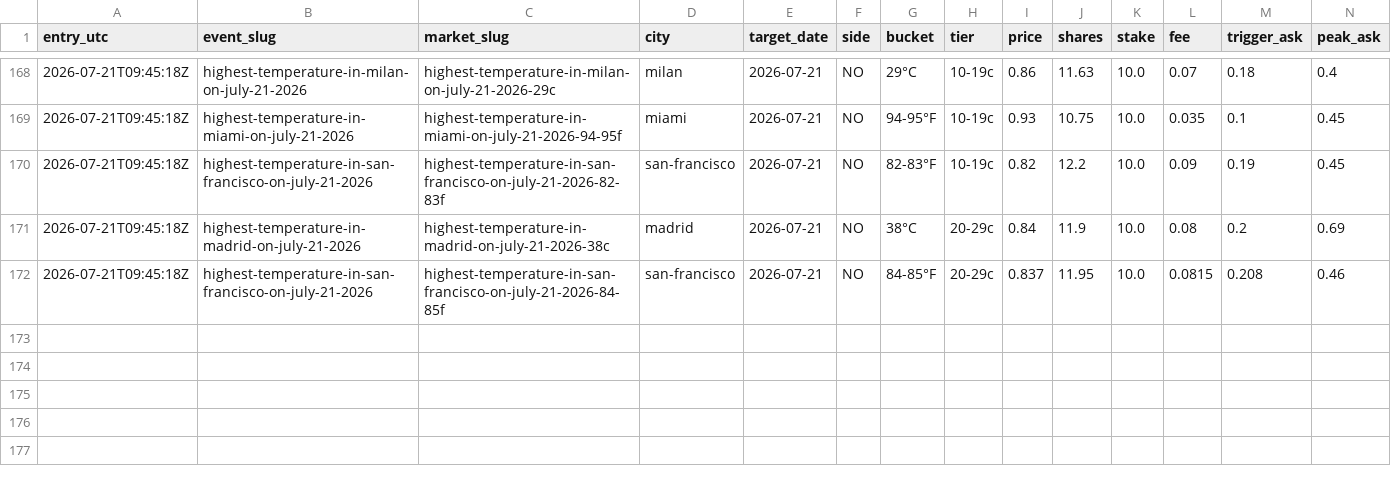
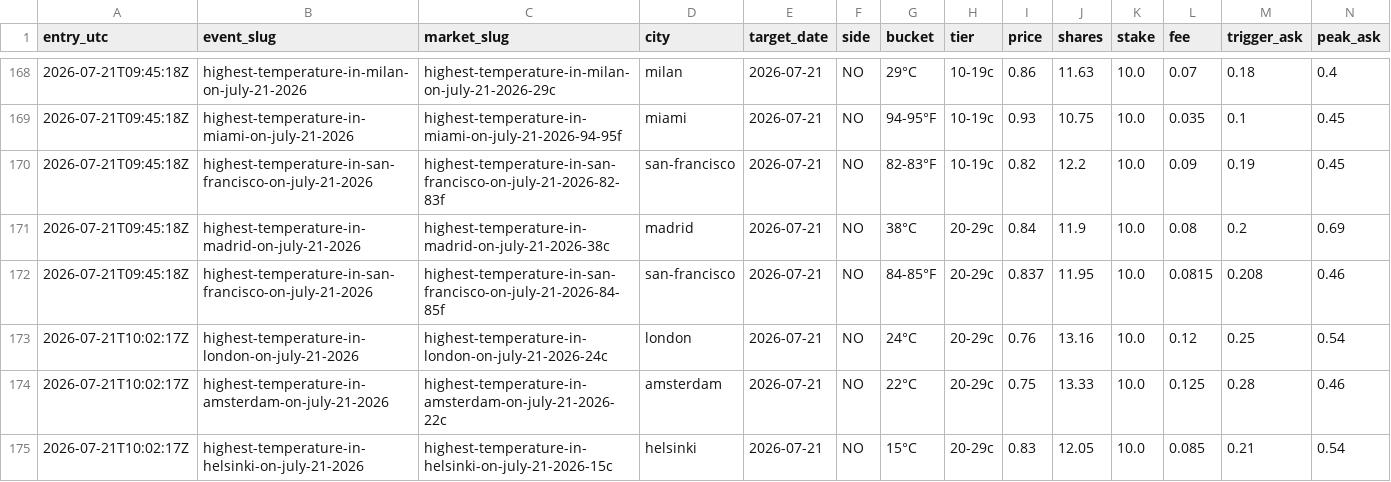
Before and after one commit to caohainguyen103-coder/temp-tracker, a CSV file: data/trades15.csv, drawn as a sheet; only a part is shown, gaps mark what is left out; rows hold the shown columns only; the diff names each change by its address in the sheet, - before the commit and + after, or states it on an @@ line.

```diff
--- a/data/trades15.csv
+++ b/data/trades15.csv
+row 173: 2026-07-21T10:02:17Z | highest-temperature-in-london-on-july-21-2026 | highest-temperature-in-london-on-july-21-2026-24c | london | 2026-07-21 | NO | 24°C | 20-29c | 0.76 | 13.16 | 10.0 | 0.12 | 0.25 | 0.54
+row 174: 2026-07-21T10:02:17Z | highest-temperature-in-amsterdam-on-july-21-2026 | highest-temperature-in-amsterdam-on-july-21-2026-22c | amsterdam | 2026-07-21 | NO | 22°C | 20-29c | 0.75 | 13.33 | 10.0 | 0.125 | 0.28 | 0.46
+row 175: 2026-07-21T10:02:17Z | highest-temperature-in-helsinki-on-july-21-2026 | highest-temperature-in-helsinki-on-july-21-2026-15c | helsinki | 2026-07-21 | NO | 15°C | 20-29c | 0.83 | 12.05 | 10.0 | 0.085 | 0.21 | 0.54
```
Also changed, not shown: data/cd14_price_hist.csv, data/cd15_price_hist.csv, 2 other files.
